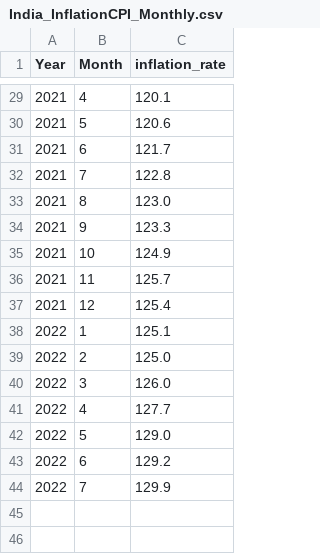
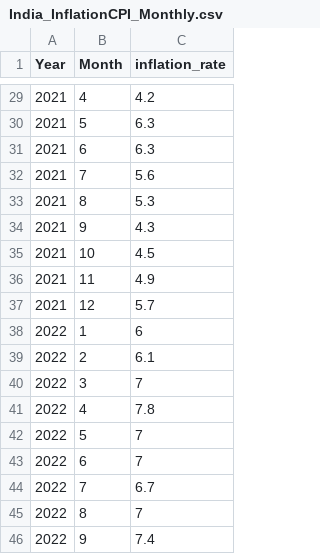
Before and after one commit to Makiato1999/COMP4710-Covid19, a CSV file: Datasets/Monthly/India_InflationCPI_Monthly.csv, drawn as a sheet; only a part is shown, gaps mark what is left out; the diff covers the shown part only.

```diff
--- a/Datasets/Monthly/India_InflationCPI_Monthly.csv
+++ b/Datasets/Monthly/India_InflationCPI_Monthly.csv
@@ -29,16 +29,18 @@ Year,Month,inflation_rate
-2021,4,120.1
-2021,5,120.6
-2021,6,121.7
-2021,7,122.8
-2021,8,123.0
-2021,9,123.3
-2021,10,124.9
-2021,11,125.7
-2021,12,125.4
-2022,1,125.1
-2022,2,125.0
-2022,3,126.0
-2022,4,127.7
-2022,5,129.0
-2022,6,129.2
-2022,7,129.9
+2021,4,4.2
+2021,5,6.3
+2021,6,6.3
+2021,7,5.6
+2021,8,5.3
+2021,9,4.3
+2021,10,4.5
+2021,11,4.9
+2021,12,5.7
+2022,1,6
+2022,2,6.1
+2022,3,7
+2022,4,7.8
+2022,5,7
+2022,6,7
+2022,7,6.7
+2022,8,7
+2022,9,7.4
```
Also changed, not shown: 27 edited cells elsewhere in this file, Datasets/Merged_Datasets(Diff)/China_Monthly_Diff.csv, Datasets/Merged_Datasets(Diff)/France_Monthly_Diff.csv, 11 other files.
